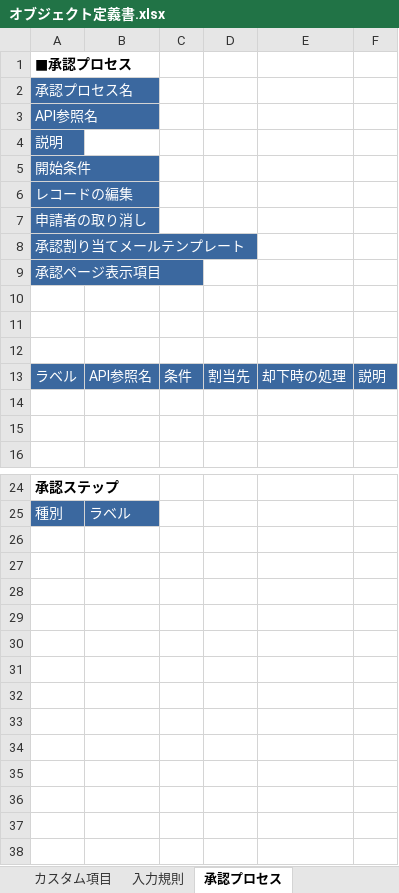
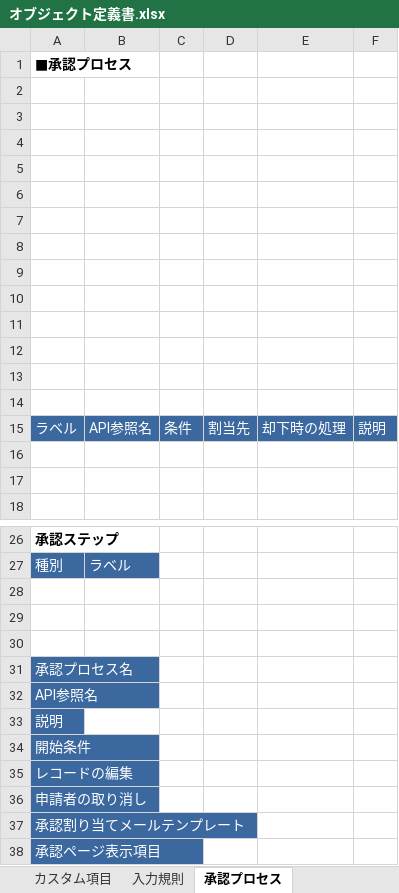
Before and after one commit to nyasba/docforce2, an Excel workbook: src/main/resources/template/オブジェクト定義書.xlsx, sheet 承認プロセス, drawn as a sheet; only a part is shown, gaps mark what is left out; values as stored, in another font and other column widths than the file's, no borders; the diff names each change by its address in the sheet, - before the commit and + after, or states it on an @@ line.

```diff
--- a/src/main/resources/template/オブジェクト定義書.xlsx (sheet 承認プロセス)
+++ b/src/main/resources/template/オブジェクト定義書.xlsx (sheet 承認プロセス)
-A2: 承認プロセス名
+A2: (empty)
-A2:A9 fill: #3B689F
+A2:A9 fill: none
-A3: API参照名
+A3: (empty)
-A4: 説明
+A4: (empty)
-A5: 開始条件
+A5: (empty)
-A6: レコードの編集
+A6: (empty)
-A7: 申請者の取り消し
+A7: (empty)
-A8: 承認割り当てメールテンプレート
+A8: (empty)
-A9: 承認ページ表示項目
+A9: (empty)
+row 10: (empty)
+row 11: (empty)
+row 28: (empty)
+row 29: (empty)
+row 30: (empty)
+row 31: 承認プロセス名
+row 32: API参照名
+row 33: 説明
+row 34: 開始条件
+row 35: レコードの編集
+row 36: 申請者の取り消し
+row 37: 承認割り当てメールテンプレート
+row 38: 承認ページ表示項目
```
Also changed, not shown: 6 other files.
